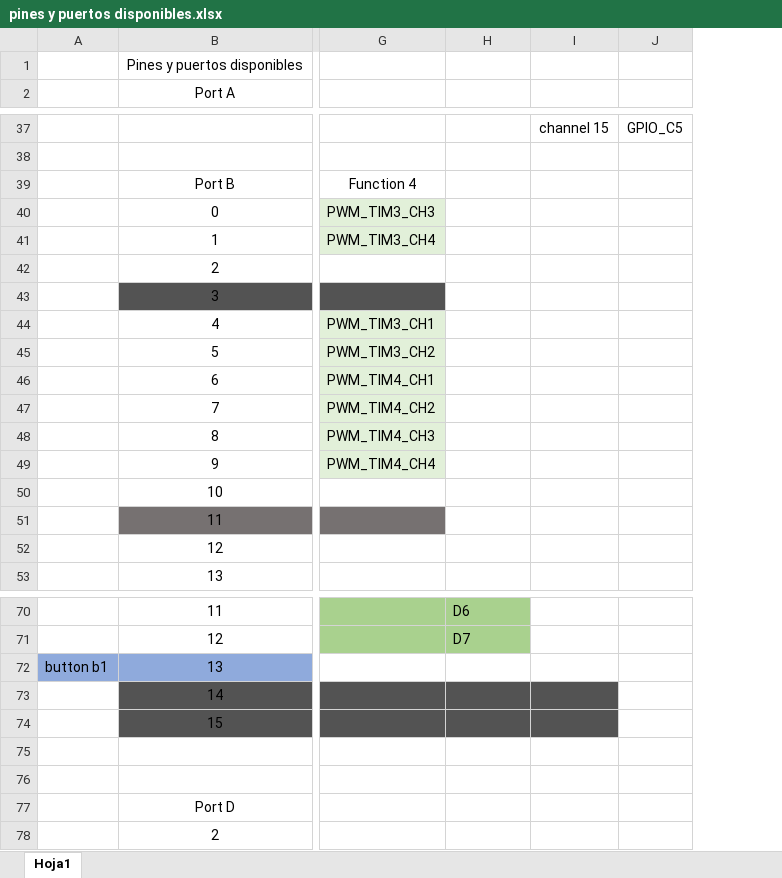
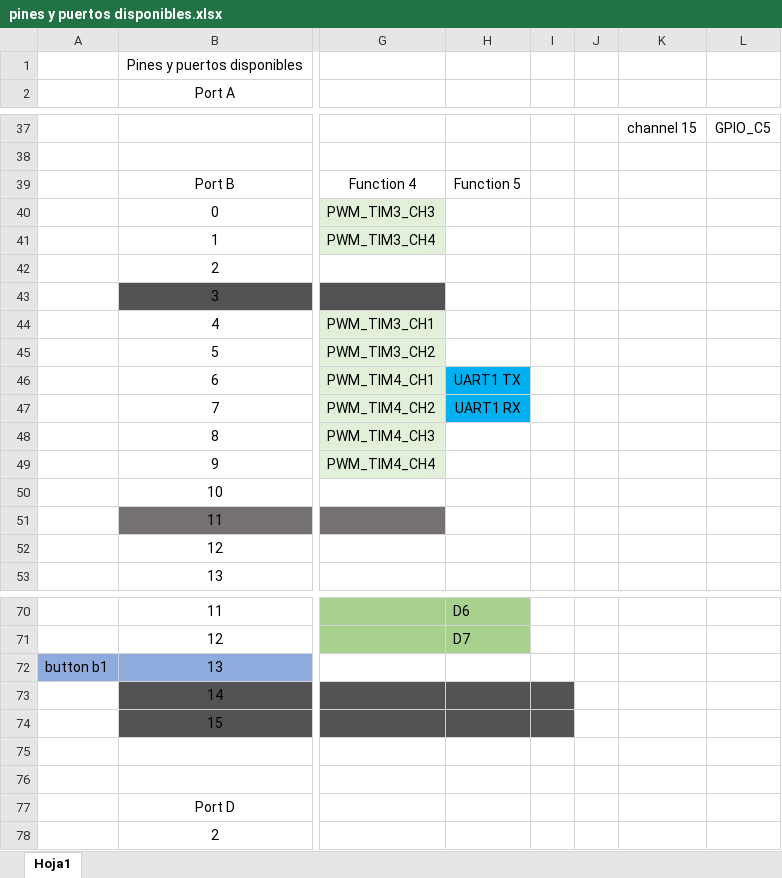
Before and after one commit to SebasGM19/Ikaros_project, an Excel workbook: documentation/pines y puertos disponibles.xlsx, sheet Hoja1, drawn as a sheet; only a part is shown, gaps mark what is left out; values as stored, in another font and other column widths than the file's, no borders; charts and pictures not drawn; addresses are those after the commit; the diff covers the shown part only; the diff names each change by its address in the sheet, - before the commit and + after, or states it on an @@ line.

Commit message:
uart alternatives OK, WWDG and IWDG ok, update documentation, feature headers to misraC

```diff
--- a/documentation/pines y puertos disponibles.xlsx (sheet Hoja1)
+++ b/documentation/pines y puertos disponibles.xlsx (sheet Hoja1)
+column I, empty
+column J, empty
-H39: (empty)
+H39: Function 5
-H46: (empty)
+H46: UART1 TX
-H46:H47 fill: none
+H46:H47 fill: #00B0F0
-H47: (empty)
+H47: UART1 RX
-K73:K74 fill: #535353
+K73:K74 fill: none
```
Also changed, not shown: 14 edited cells and cell formats elsewhere in this sheet, charts or pictures, 9 other files.
